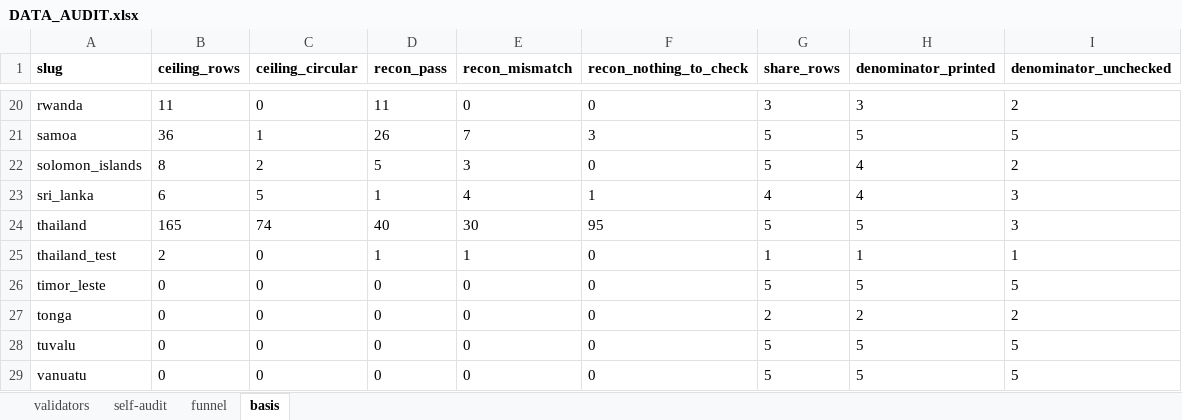
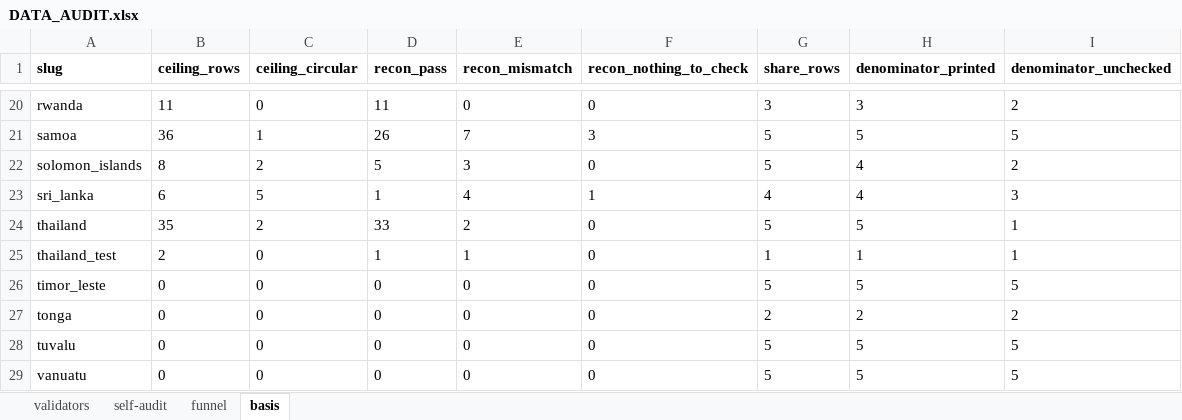
Before and after one commit to SebPasha/PVII_AI_Unveils_Tomorrow_Dashboard, an Excel workbook: DATA_AUDIT.xlsx, sheet basis, drawn as a sheet; only a part is shown, gaps mark what is left out; values as stored, in another font and other column widths than the file's, no borders; the diff names each change by its address in the sheet, - before the commit and + after, or states it on an @@ line.

```diff
--- a/DATA_AUDIT.xlsx (sheet basis)
+++ b/DATA_AUDIT.xlsx (sheet basis)
-B24 (ceiling_rows): 165
+B24 (ceiling_rows): 35
-C24 (ceiling_circular): 74
+C24 (ceiling_circular): 2
-D24 (recon_pass): 40
+D24 (recon_pass): 33
-E24 (recon_mismatch): 30
+E24 (recon_mismatch): 2
-F24 (recon_nothing_to_check): 95
+F24 (recon_nothing_to_check): 0
-I24 (denominator_unchecked): 3
+I24 (denominator_unchecked): 1
```
Also changed, not shown: sheet self-audit, sheet validators, DATA_ISSUES.xlsx, FIXES.xlsx, 2 other files.
